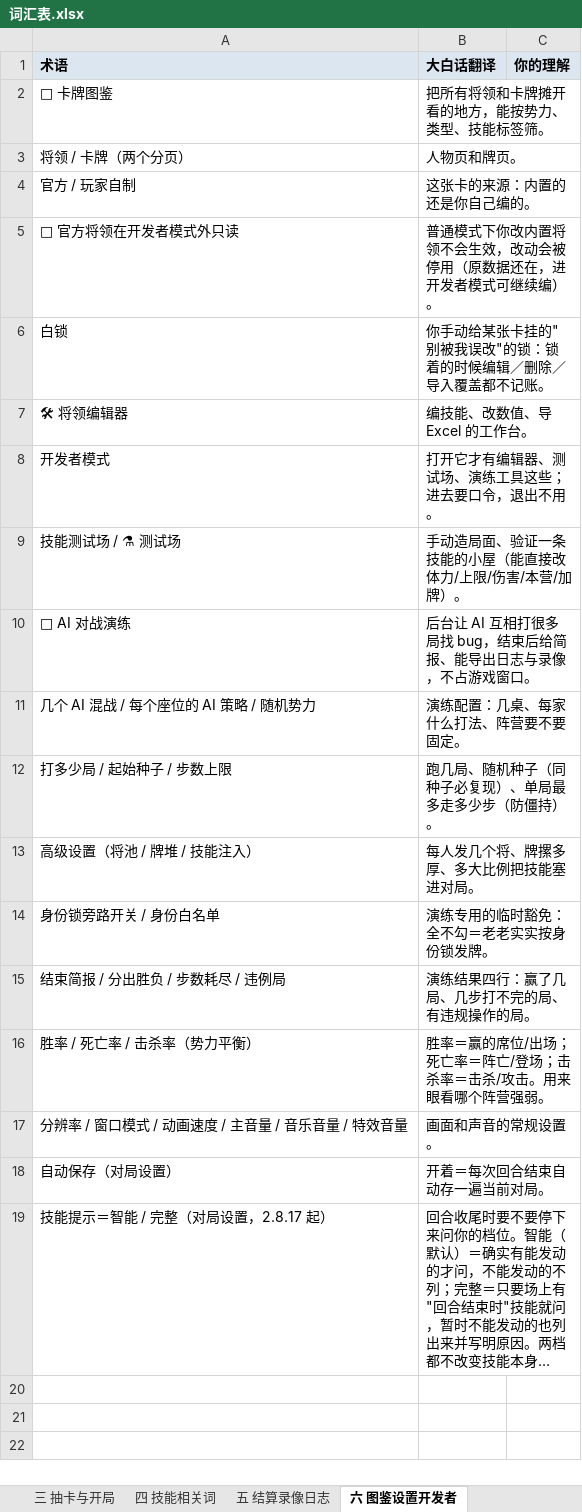
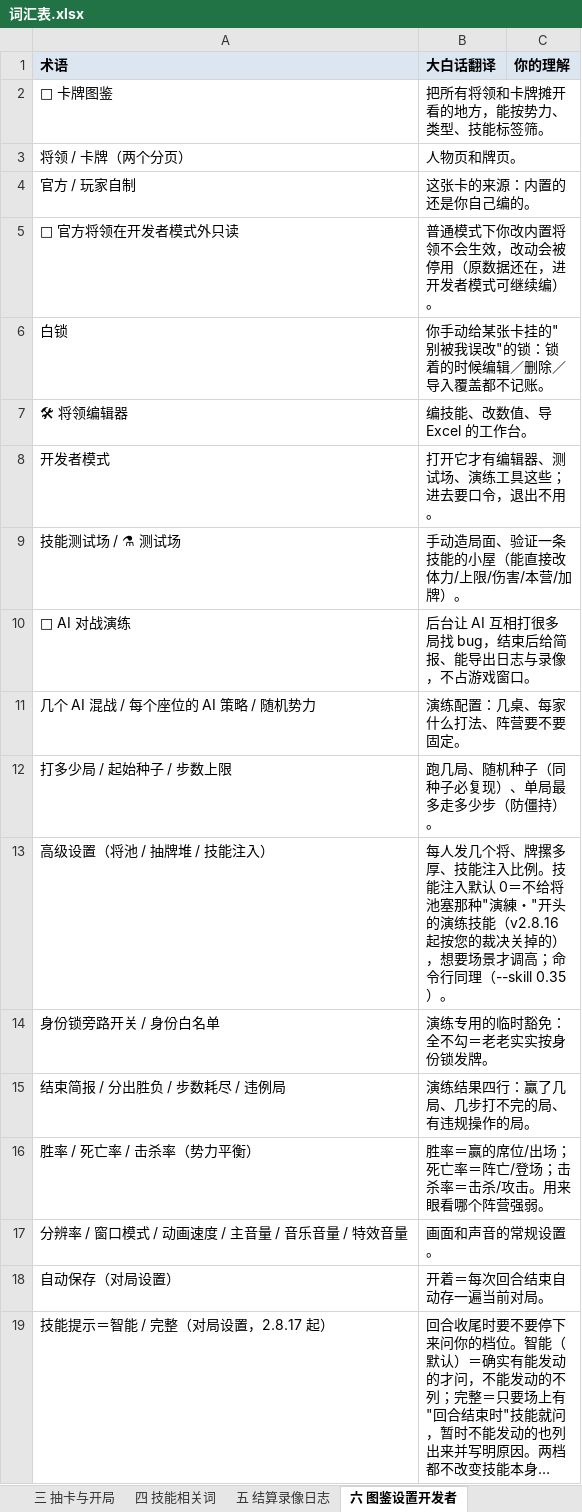
Before and after one commit to DJXD248/three-kingdoms-2.0, an Excel workbook: 词汇表.xlsx, sheet 六 图鉴设置开发者, drawn as a sheet; long unchanged cells end in …; values as stored, in another font and other column widths than the file's, no borders; removed rows and columns are numbered as before the commit, all else as after; the diff names each change by its address in the sheet, - before the commit and + after, or states it on an @@ line.

```diff
--- a/词汇表.xlsx (sheet 六 图鉴设置开发者)
+++ b/词汇表.xlsx (sheet 六 图鉴设置开发者)
-row 13: 高级设置（将池 / 牌堆 / 技能注入） | 每人发几个将、牌摞多厚、多大比例把技能塞进对局。
+row 13: 高级设置（将池 / 抽牌堆 / 技能注入） | 每人发几个将、牌摞多厚、技能注入比例。技能注入默认 0＝不给将池塞那种"演練・"开头的演练技能（v2.8.16 起按您的裁决关掉的），想要场景才调高；命令行同理（--skill 0.35）。
```
Also changed, not shown: sheet 八 措辞与规则冲突, sheet 一 棋盘与数字, sheet 四 技能相关词, sheet 三 抽卡与开局, sheet 二 行动按钮与提示, sheet 说明, 6 other files.
